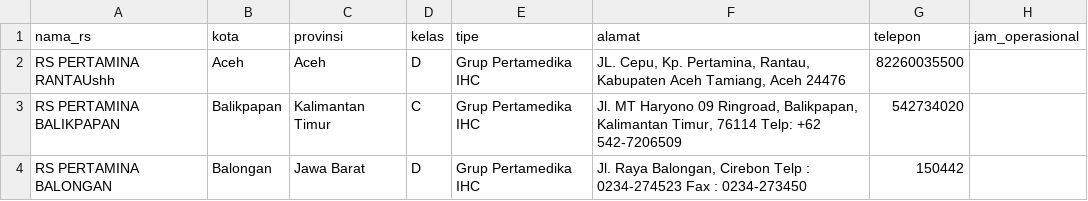
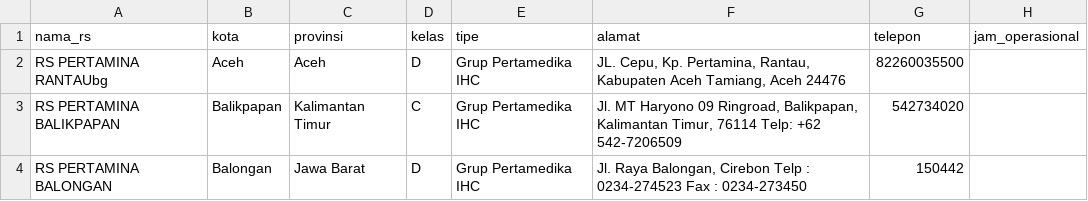
Before and after one commit to deliyarto/Provider, a CSV file: template_data_rs.csv, drawn as a sheet; only a part is shown.

Commit message:
Update template_data_rs.csv

```diff
--- a/template_data_rs.csv
+++ b/template_data_rs.csv
@@ -1,3 +1,3 @@
 nama_rs,kota,provinsi,kelas,tipe,alamat,telepon,jam_operasional
-RS PERTAMINA RANTAUshh,Aceh,Aceh,D,Grup Pertamedika IHC,"JL. Cepu, Kp. Pertamina, Rantau, Kabupaten Aceh Tamiang, Aceh 24476",82260035500,
+RS PERTAMINA RANTAUbg,Aceh,Aceh,D,Grup Pertamedika IHC,"JL. Cepu, Kp. Pertamina, Rantau, Kabupaten Aceh Tamiang, Aceh 24476",82260035500,
 RS PERTAMINA BALIKPAPAN,Balikpapan,Kalimantan Timur,C,Grup Pertamedika IHC,"Jl. MT Haryono 09 Ringroad, Balikpapan, Kalimantan Timur, 76114 Telp: +62 542-7206509",542734020,
```
